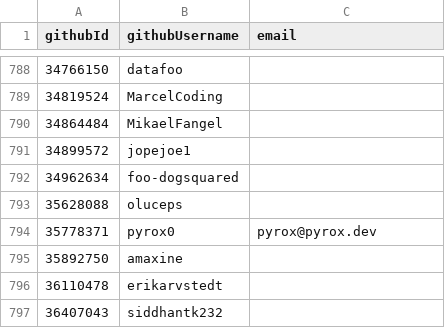
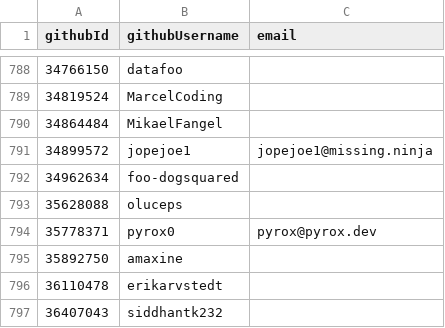
Before and after one commit to simonhollingshead/SC-election-2025, a CSV file: eligible.csv, drawn as a sheet; only a part is shown, gaps mark what is left out.

Commit message:
jopejoe1 add email

```diff
--- a/eligible.csv
+++ b/eligible.csv
@@ -790,3 +790,3 @@ githubId,githubUsername,email
 34864484,MikaelFangel,
-34899572,jopejoe1,
+34899572,jopejoe1,jopejoe1@missing.ninja
 34962634,foo-dogsquared,
```
